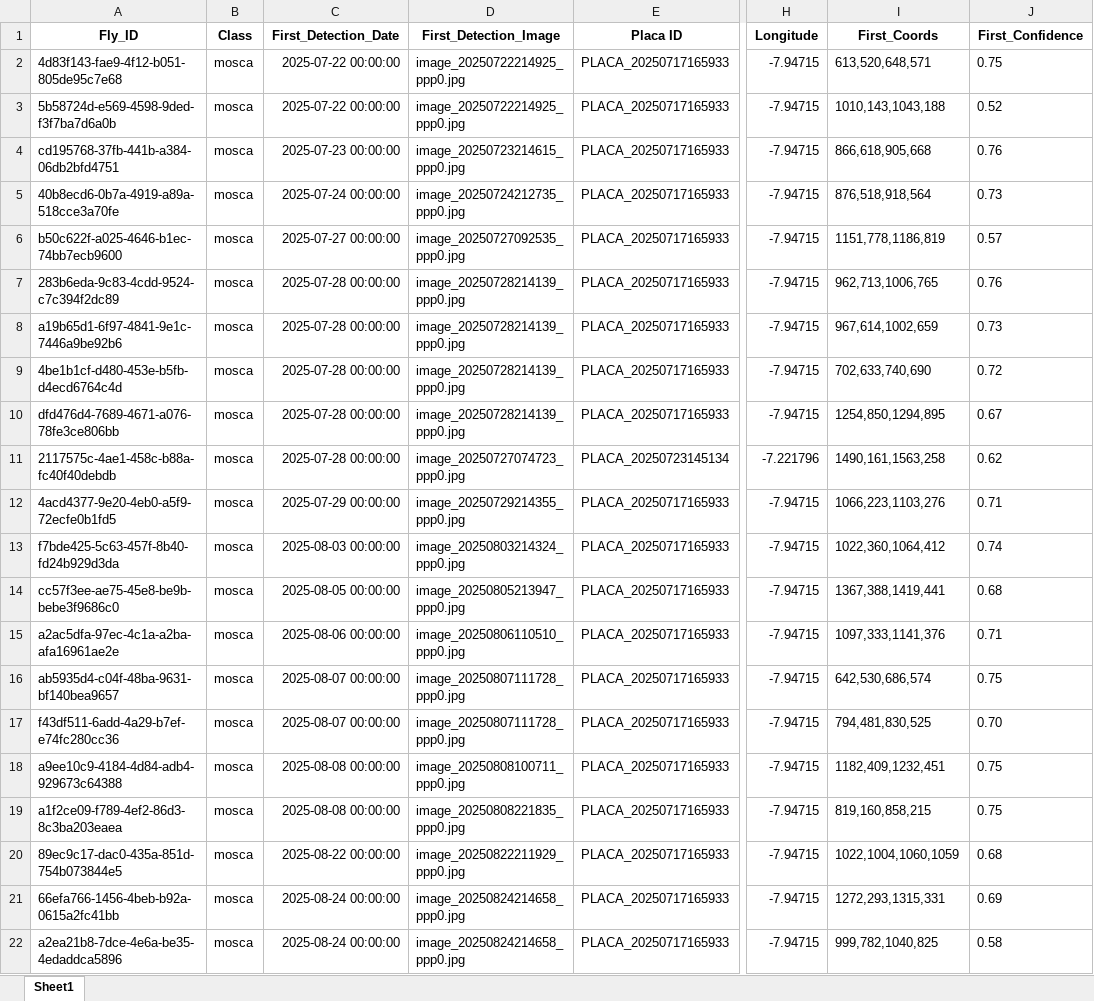
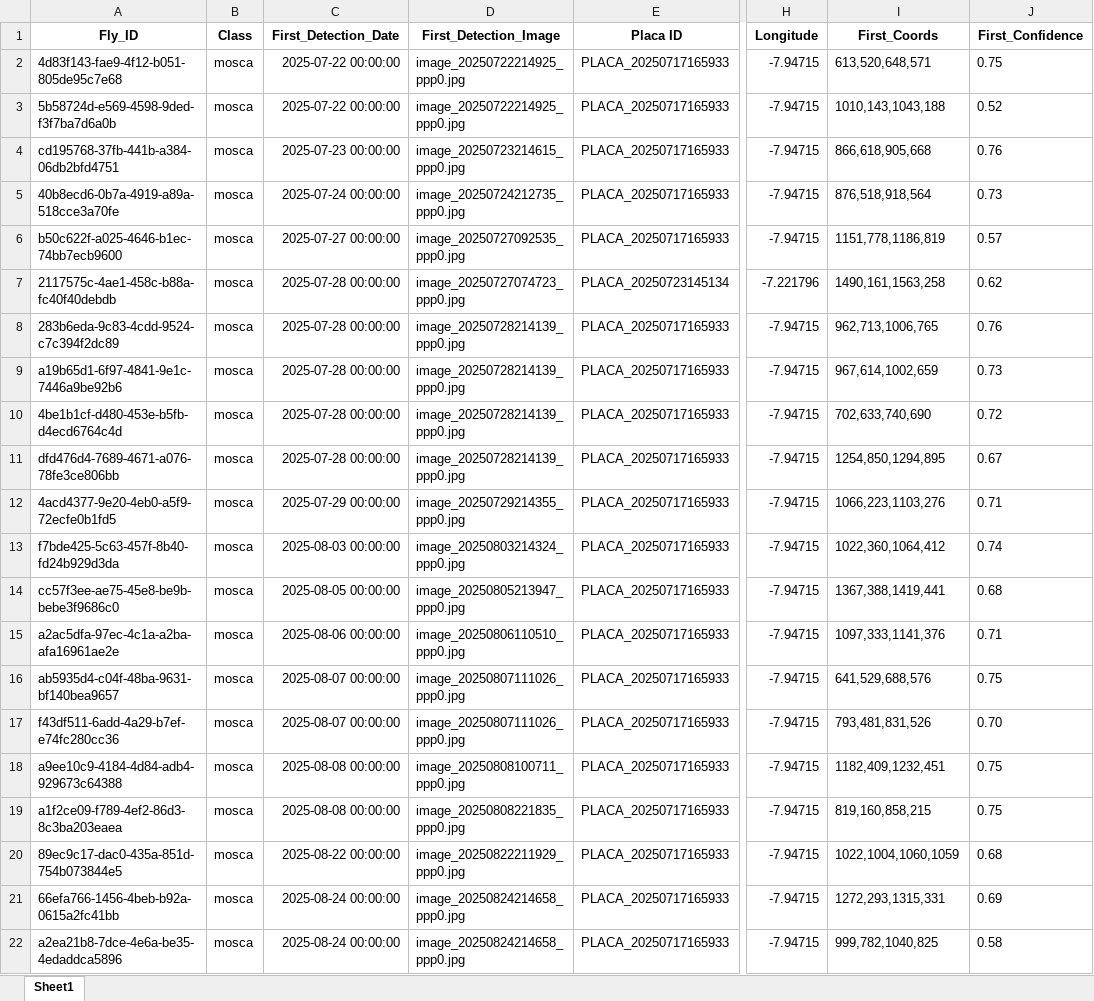
Before and after one commit to rrodrigues3/tese_public, an Excel workbook: dashboard_data.xlsx, sheet Sheet1, drawn as a sheet; only a part is shown, gaps mark what is left out; values as stored, in another font and other column widths than the file's, no borders; the diff names each change by its address in the sheet, - before the commit and + after, or states it on an @@ line.

```diff
--- a/dashboard_data.xlsx (sheet Sheet1)
+++ b/dashboard_data.xlsx (sheet Sheet1)
@@ row 11 moved to row 7: 2117575c-4ae1-458c-b88a-fc40f40debdb @@
-D16:D17 (First_Detection_Image): image_20250807111728_ppp0.jpg
+D16:D17 (First_Detection_Image): image_20250807111026_ppp0.jpg
-I16 (First_Coords): 642,530,686,574
+I16 (First_Coords): 641,529,688,576
-I17 (First_Coords): 794,481,830,525
+I17 (First_Coords): 793,481,831,526
```
Also changed, not shown: 16 other files.
